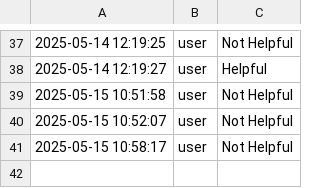
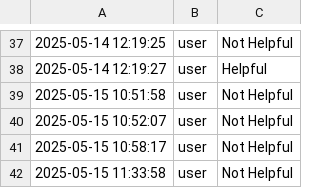
Before and after one commit to rahulmehra00/SII-Chatbot, a CSV file: feedback_log.csv, drawn as a sheet; only a part is shown, gaps mark what is left out; the diff names each change by its address in the sheet, - before the commit and + after, or states it on an @@ line.

```diff
--- a/feedback_log.csv
+++ b/feedback_log.csv
+row 42: 2025-05-15 11:33:58 | user | Not Helpful
```
Also changed, not shown: 1 other file.
